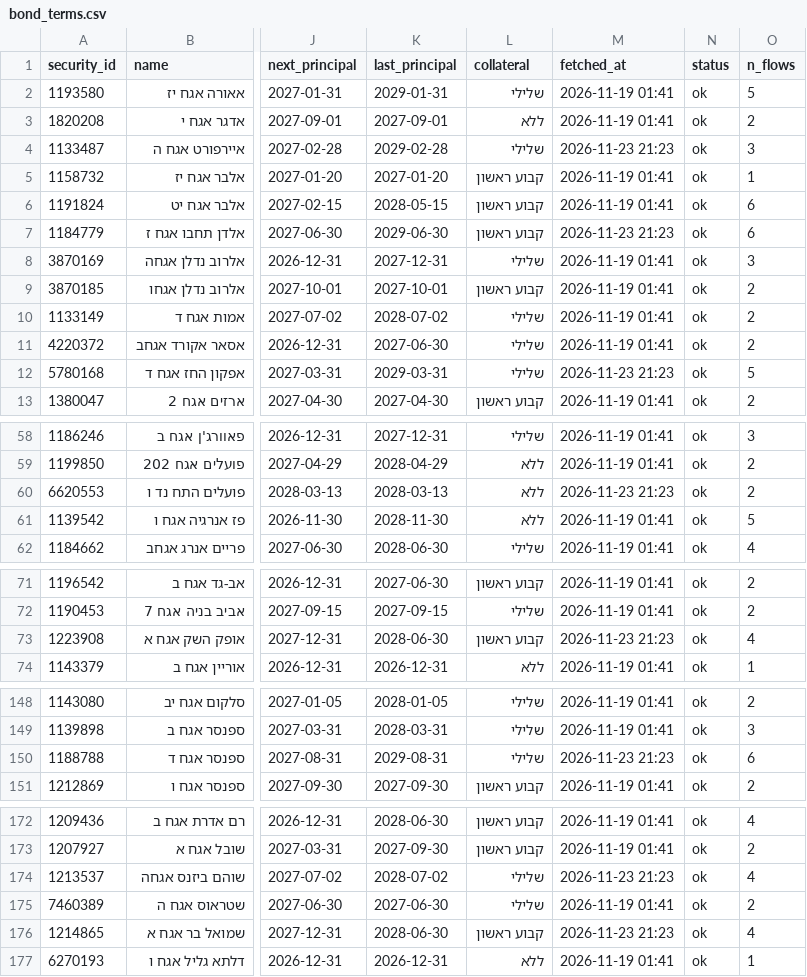
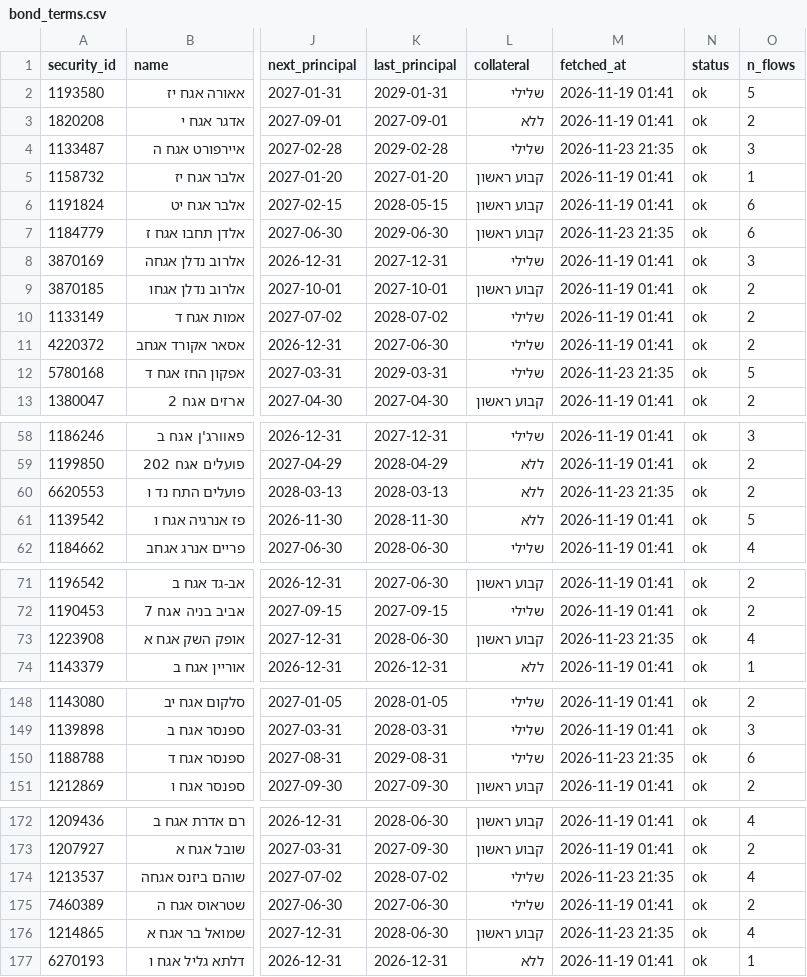
Before and after one commit to yovav81/corp-market-data, a CSV file: data/short/bond_terms.csv, drawn as a sheet; only a part is shown, gaps mark what is left out; the diff names each change by its address in the sheet, - before the commit and + after, or states it on an @@ line.

```diff
--- a/data/short/bond_terms.csv
+++ b/data/short/bond_terms.csv
-M4 (fetched_at): 2026-11-23 21:23
+M4 (fetched_at): 2026-11-23 21:35
-M7 (fetched_at): 2026-11-23 21:23
+M7 (fetched_at): 2026-11-23 21:35
-M12 (fetched_at): 2026-11-23 21:23
+M12 (fetched_at): 2026-11-23 21:35
-M60 (fetched_at): 2026-11-23 21:23
+M60 (fetched_at): 2026-11-23 21:35
-M73 (fetched_at): 2026-11-23 21:23
+M73 (fetched_at): 2026-11-23 21:35
-M150 (fetched_at): 2026-11-23 21:23
+M150 (fetched_at): 2026-11-23 21:35
-M174 (fetched_at): 2026-11-23 21:23
+M174 (fetched_at): 2026-11-23 21:35
-M176 (fetched_at): 2026-11-23 21:23
+M176 (fetched_at): 2026-11-23 21:35
```
Also changed, not shown: data/daily/2026/2026-11-23.csv, data/latest.csv, 1 other file.
